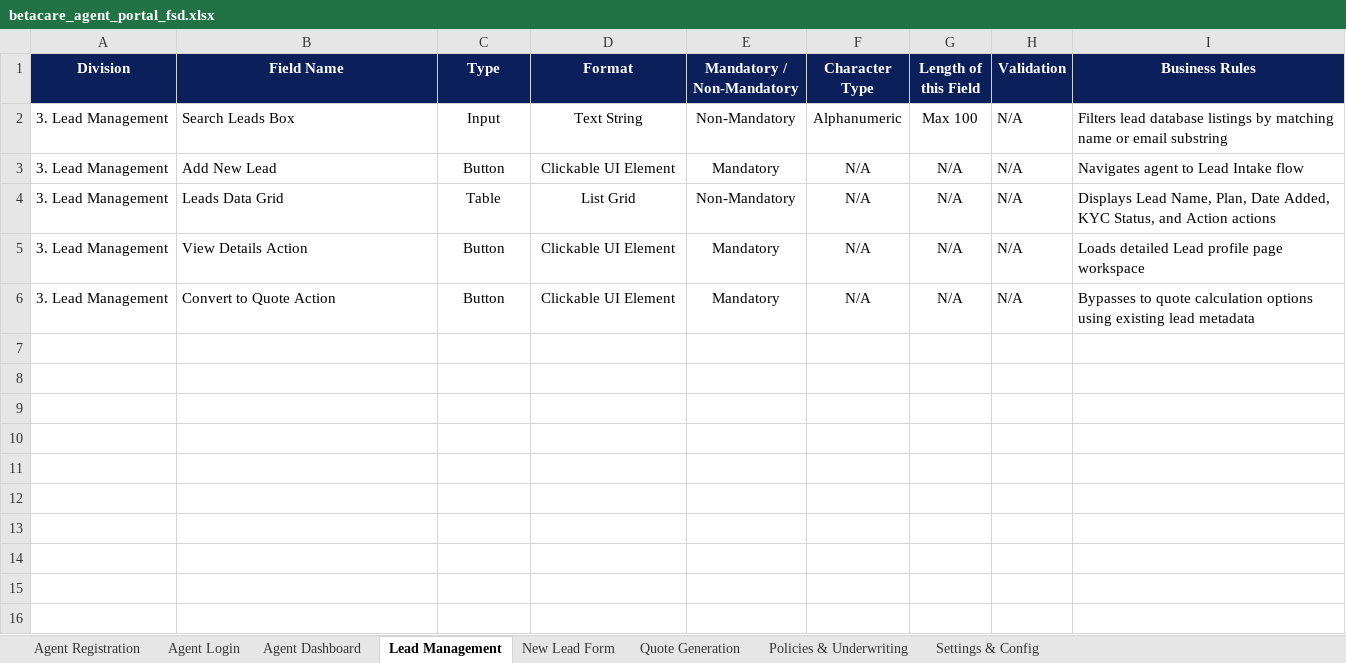
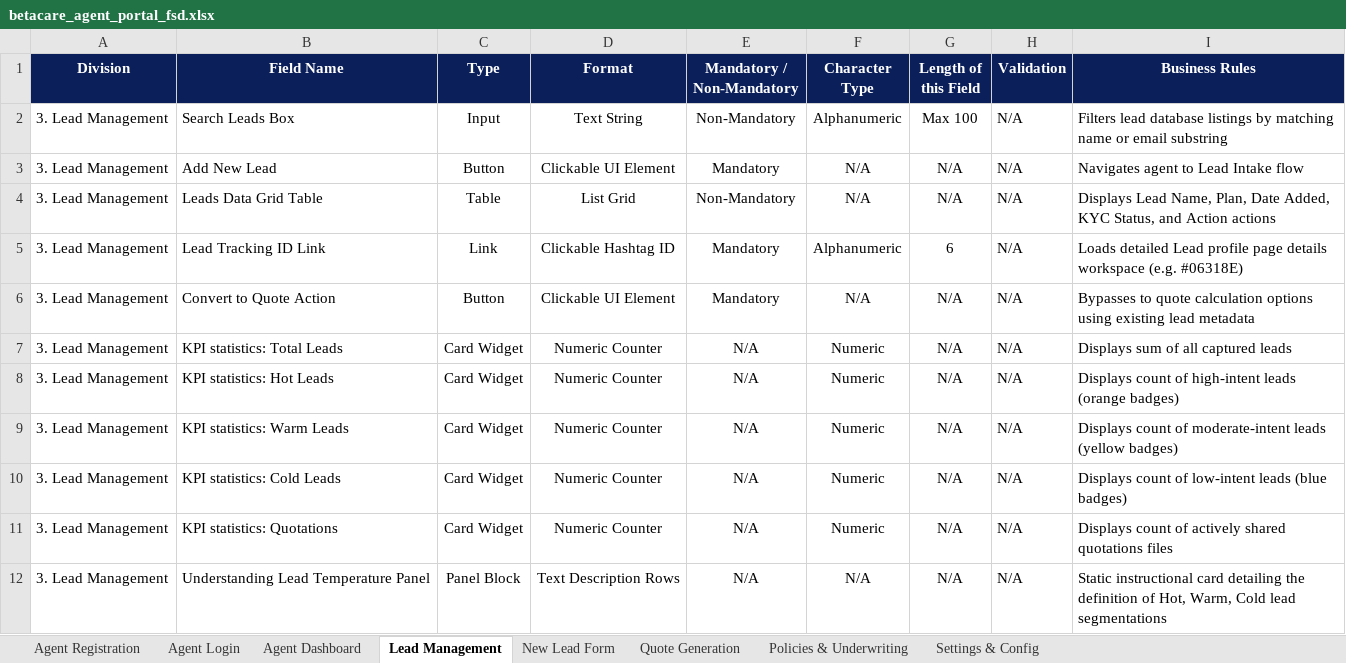
Before and after one commit to adjienjeknwc/betacare-agentportal, an Excel workbook: betacare_agent_portal_fsd.xlsx, sheet Lead Management, drawn as a sheet; values as stored, in another font and other column widths than the file's, no borders; removed rows and columns are numbered as before the commit, all else as after; the diff names each change by its address in the sheet, - before the commit and + after, or states it on an @@ line.

```diff
--- a/betacare_agent_portal_fsd.xlsx (sheet Lead Management)
+++ b/betacare_agent_portal_fsd.xlsx (sheet Lead Management)
-B4 (Field Name): Leads Data Grid
+B4 (Field Name): Leads Data Grid Table
-row 5: 3. Lead Management | View Details Action | Button | Clickable UI Element | Mandatory | N/A | N/A | N/A | Loads detailed Lead profile page workspace
+row 5: 3. Lead Management | Lead Tracking ID Link | Link | Clickable Hashtag ID | Mandatory | Alphanumeric | 6 | N/A | Loads detailed Lead profile page details workspace (e.g. #06318E)
+row 7: 3. Lead Management | KPI statistics: Total Leads | Card Widget | Numeric Counter | N/A | Numeric | N/A | N/A | Displays sum of all captured leads
+row 8: 3. Lead Management | KPI statistics: Hot Leads | Card Widget | Numeric Counter | N/A | Numeric | N/A | N/A | Displays count of high-intent leads (orange badges)
+row 9: 3. Lead Management | KPI statistics: Warm Leads | Card Widget | Numeric Counter | N/A | Numeric | N/A | N/A | Displays count of moderate-intent leads (yellow badges)
+row 10: 3. Lead Management | KPI statistics: Cold Leads | Card Widget | Numeric Counter | N/A | Numeric | N/A | N/A | Displays count of low-intent leads (blue badges)
+row 11: 3. Lead Management | KPI statistics: Quotations | Card Widget | Numeric Counter | N/A | Numeric | N/A | N/A | Displays count of actively shared quotations files
+row 12: 3. Lead Management | Understanding Lead Temperature Panel | Panel Block | Text Description Rows | N/A | N/A | N/A | N/A | Static instructional card detailing the definition of Hot, Warm, Cold lead segmentations
```
Also changed, not shown: sheet Agent Registration, sheet New Lead Form, sheet Agent Dashboard, sheet Agent Login, sheet Policies & Underwriting, sheet Quote Generation, 1 more sheet, 33 other files.
